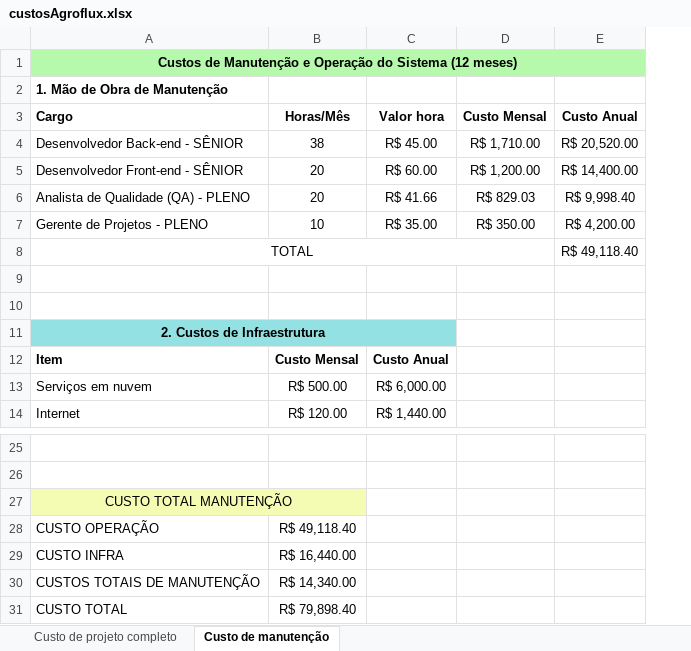
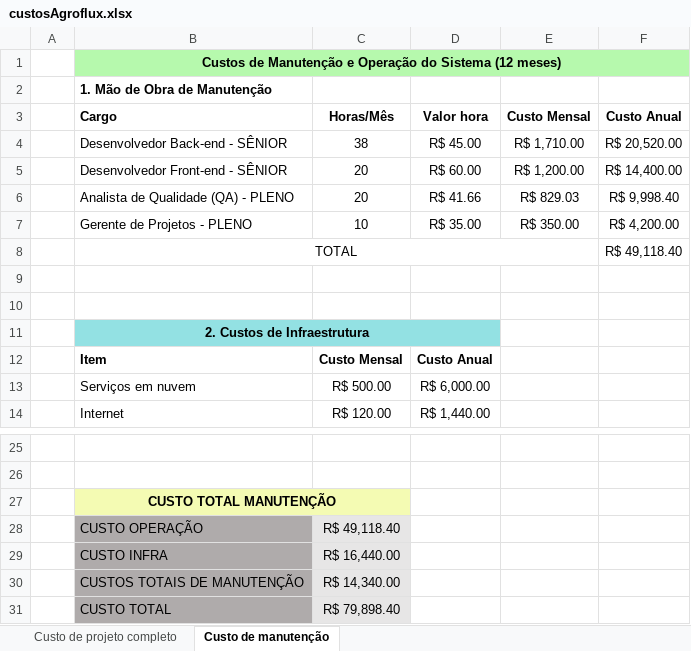
Before and after one commit to Paulo19cx/AgroFlux2026, an Excel workbook: Arquivos-Escopo/custosAgroflux.xlsx, sheet Custo de manutenção, drawn as a sheet; only a part is shown, gaps mark what is left out; values as stored, in another font and other column widths than the file's, no borders; addresses are those after the commit; the diff names each change by its address in the sheet, - before the commit and + after, or states it on an @@ line.

```diff
--- a/Arquivos-Escopo/custosAgroflux.xlsx (sheet Custo de manutenção)
+++ b/Arquivos-Escopo/custosAgroflux.xlsx (sheet Custo de manutenção)
+column A, empty
-B27 bold: off
+B27 bold: on
-B28:B31 fill: none
+B28:B31 fill: #AFABAB
-C28:C31 fill: none
+C28:C31 fill: #E7E6E6
```
Also changed, not shown: sheet Custo de projeto completo, formulas that keep their value, Arquivos-Escopo/CRONOGRAMA_E_GRAFICO_FAZENDA_xlsx.xlsx, 3 other files.
